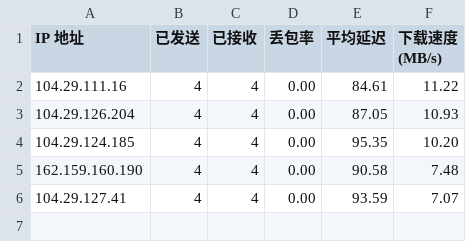
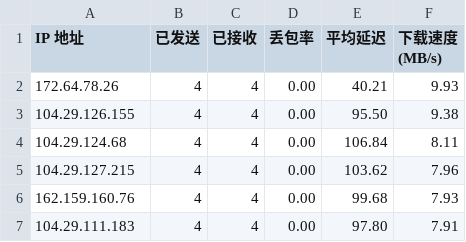
Before and after one commit to Tomoe233/cloudflare-speedtest, a CSV file: results/result.csv, drawn as a sheet.

Commit message:
Auto-Update SpeedTest Results: 2026-10-01 11:38:48

```diff
--- a/results/result.csv
+++ b/results/result.csv
@@ -1,6 +1,7 @@
 IP 地址,已发送,已接收,丢包率,平均延迟,下载速度 (MB/s)
-104.29.111.16,4,4,0.00,84.61,11.22
-104.29.126.204,4,4,0.00,87.05,10.93
-104.29.124.185,4,4,0.00,95.35,10.20
-162.159.160.190,4,4,0.00,90.58,7.48
-104.29.127.41,4,4,0.00,93.59,7.07
+172.64.78.26,4,4,0.00,40.21,9.93
+104.29.126.155,4,4,0.00,95.50,9.38
+104.29.124.68,4,4,0.00,106.84,8.11
+104.29.127.215,4,4,0.00,103.62,7.96
+162.159.160.76,4,4,0.00,99.68,7.93
+104.29.111.183,4,4,0.00,97.80,7.91
```
